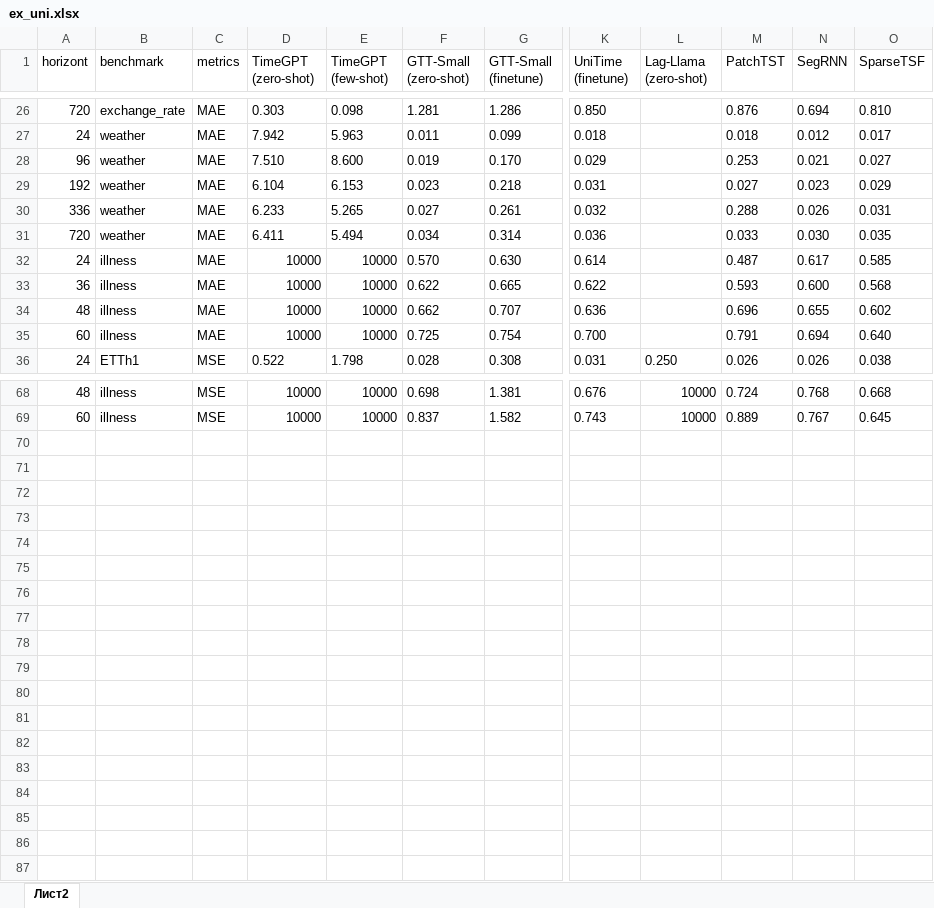
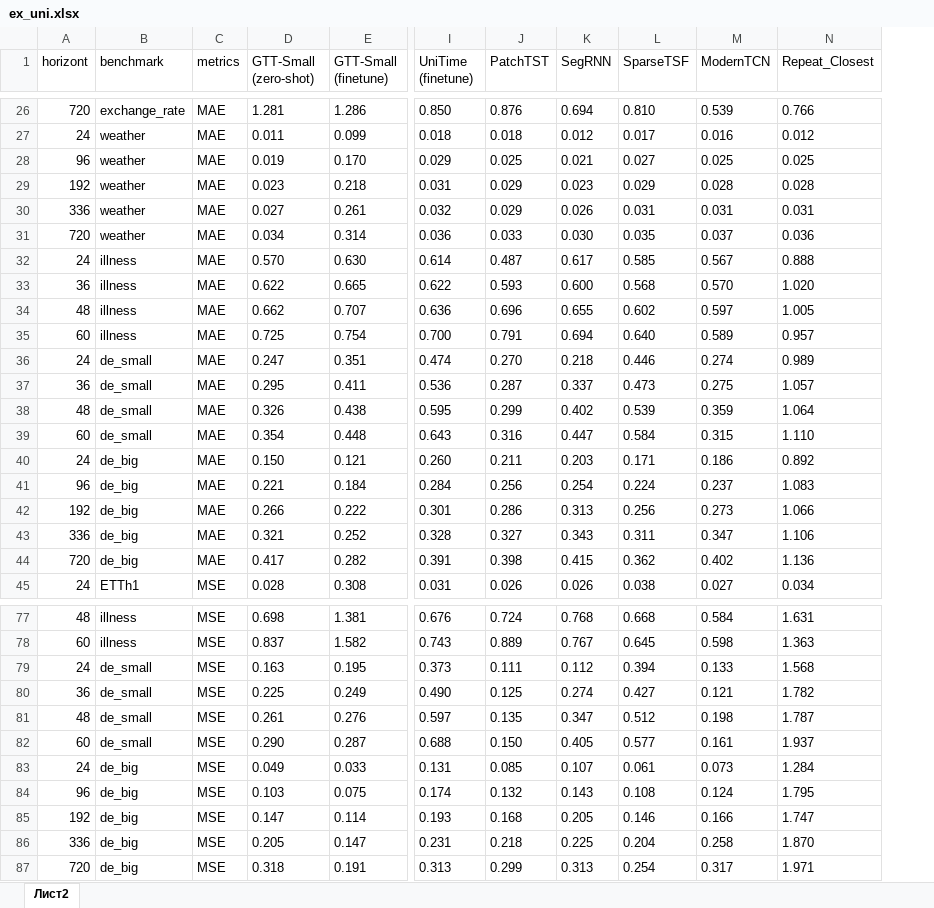
Before and after one commit to m6129/VKR, an Excel workbook: Experiment_results/xlsx_format/ex_uni.xlsx, sheet Лист2, drawn as a sheet; only a part is shown, gaps mark what is left out; values as stored, in another font and other column widths than the file's, no borders; removed rows and columns are numbered as before the commit, all else as after; rows hold the shown columns only; the diff names each change by its address in the sheet, - before the commit and + after, or states it on an @@ line.

```diff
--- a/Experiment_results/xlsx_format/ex_uni.xlsx (sheet Лист2)
+++ b/Experiment_results/xlsx_format/ex_uni.xlsx (sheet Лист2)
-column D (TimeGPT (zero-shot)), rows 26-36: 0.303 | 7.942 | 7.510 | 6.104 | 6.233 | 6.411 | 10000 | 10000 | 10000 | 10000 | 0.522; rows 68-69: 10000 | 10000
-column E (TimeGPT (few-shot)), rows 26-36: 0.098 | 5.963 | 8.600 | 6.153 | 5.265 | 5.494 | 10000 | 10000 | 10000 | 10000 | 1.798; rows 68-69: 10000 | 10000
-column L (Lag-Llama (zero-shot)), row 36: 0.250; rows 68-69: 10000 | 10000
+column M (ModernTCN), rows 26-35: 0.539 | 0.016 | 0.025 | 0.028 | 0.031 | 0.037 | 0.567 | 0.570 | 0.597 | 0.589; row 45: 0.027; rows 77-78: 0.584 | 0.598
+column N (Repeat_Closest), rows 26-35: 0.766 | 0.012 | 0.025 | 0.028 | 0.031 | 0.036 | 0.888 | 1.020 | 1.005 | 0.957; row 45: 0.034; rows 77-78: 1.631 | 1.363
-J28 (PatchTST): 0.253
+J28 (PatchTST): 0.025
-J29 (PatchTST): 0.027
+J29 (PatchTST): 0.029
-J30 (PatchTST): 0.288
+J30 (PatchTST): 0.029
+row 36: 24 | de_small | MAE | 0.247 | 0.351 | 0.474 | 0.270 | 0.218 | 0.446 | 0.274 | 0.989
+row 37: 36 | de_small | MAE | 0.295 | 0.411 | 0.536 | 0.287 | 0.337 | 0.473 | 0.275 | 1.057
+row 38: 48 | de_small | MAE | 0.326 | 0.438 | 0.595 | 0.299 | 0.402 | 0.539 | 0.359 | 1.064
+row 39: 60 | de_small | MAE | 0.354 | 0.448 | 0.643 | 0.316 | 0.447 | 0.584 | 0.315 | 1.110
+row 40: 24 | de_big | MAE | 0.150 | 0.121 | 0.260 | 0.211 | 0.203 | 0.171 | 0.186 | 0.892
+row 41: 96 | de_big | MAE | 0.221 | 0.184 | 0.284 | 0.256 | 0.254 | 0.224 | 0.237 | 1.083
+row 42: 192 | de_big | MAE | 0.266 | 0.222 | 0.301 | 0.286 | 0.313 | 0.256 | 0.273 | 1.066
+row 43: 336 | de_big | MAE | 0.321 | 0.252 | 0.328 | 0.327 | 0.343 | 0.311 | 0.347 | 1.106
+row 44: 720 | de_big | MAE | 0.417 | 0.282 | 0.391 | 0.398 | 0.415 | 0.362 | 0.402 | 1.136
+row 79: 24 | de_small | MSE | 0.163 | 0.195 | 0.373 | 0.111 | 0.112 | 0.394 | 0.133 | 1.568
+row 80: 36 | de_small | MSE | 0.225 | 0.249 | 0.490 | 0.125 | 0.274 | 0.427 | 0.121 | 1.782
+row 81: 48 | de_small | MSE | 0.261 | 0.276 | 0.597 | 0.135 | 0.347 | 0.512 | 0.198 | 1.787
+row 82: 60 | de_small | MSE | 0.290 | 0.287 | 0.688 | 0.150 | 0.405 | 0.577 | 0.161 | 1.937
+row 83: 24 | de_big | MSE | 0.049 | 0.033 | 0.131 | 0.085 | 0.107 | 0.061 | 0.073 | 1.284
+row 84: 96 | de_big | MSE | 0.103 | 0.075 | 0.174 | 0.132 | 0.143 | 0.108 | 0.124 | 1.795
+row 85: 192 | de_big | MSE | 0.147 | 0.114 | 0.193 | 0.168 | 0.205 | 0.146 | 0.166 | 1.747
+row 86: 336 | de_big | MSE | 0.205 | 0.147 | 0.231 | 0.218 | 0.225 | 0.204 | 0.258 | 1.870
+row 87: 720 | de_big | MSE | 0.318 | 0.191 | 0.313 | 0.299 | 0.313 | 0.254 | 0.317 | 1.971
```
Also changed, not shown: Experiment_results/xlsx_format/ex_multi.xlsx, Experiment_results/xlsx_format/ex_time.xlsx, 16 other files.
